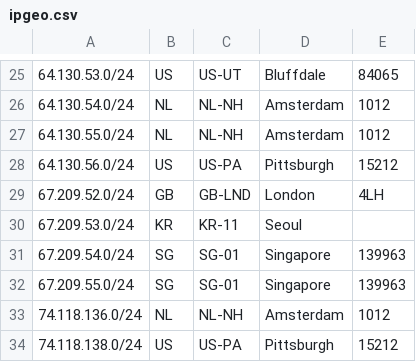
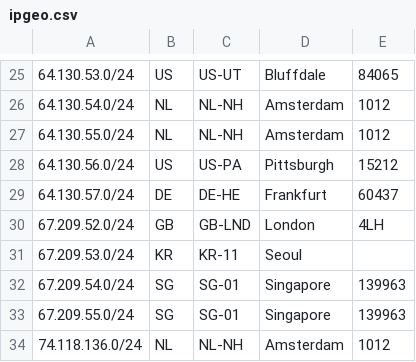
Before and after one commit to TeraSwitch/as20326.com, a CSV file: ipgeo.csv, drawn as a sheet; only a part is shown, gaps mark what is left out; the shorter side is filled out with more unchanged rows.

Commit message:
Update ipgeo.csv

```diff
--- a/ipgeo.csv
+++ b/ipgeo.csv
@@ -28,2 +28,3 @@
 64.130.56.0/24,US,US-PA,Pittsburgh,15212
+64.130.57.0/24,DE,DE-HE,Frankfurt,60437
 67.209.52.0/24,GB,GB-LND,London,4LH
```
